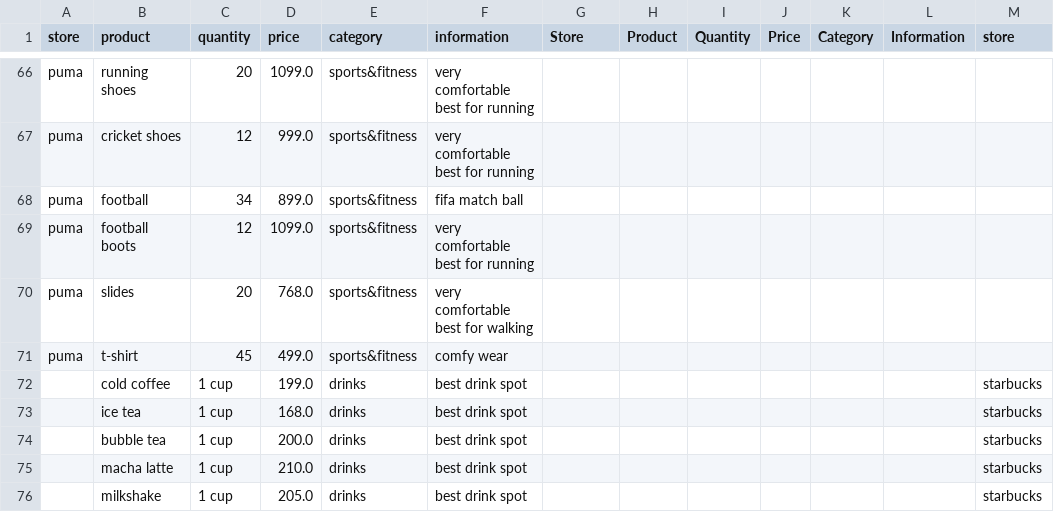
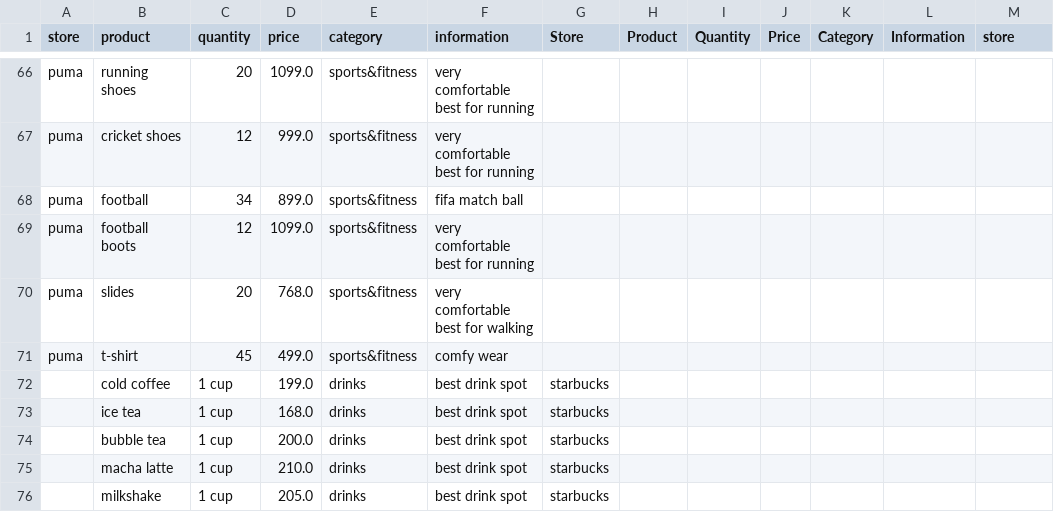
Before and after one commit to Agiless/Intel-Hackathon, a CSV file: chatbot/books/final copy.csv, drawn as a sheet; only a part is shown, gaps mark what is left out; the diff names each change by its address in the sheet, - before the commit and + after, or states it on an @@ line.

```diff
--- a/chatbot/books/final copy.csv
+++ b/chatbot/books/final copy.csv
-G72:G76 (Store): (empty)
+G72:G76 (Store): starbucks
-M72:M76 (store): starbucks
+M72:M76 (store): (empty)
```
Also changed, not shown: 4 other files.
